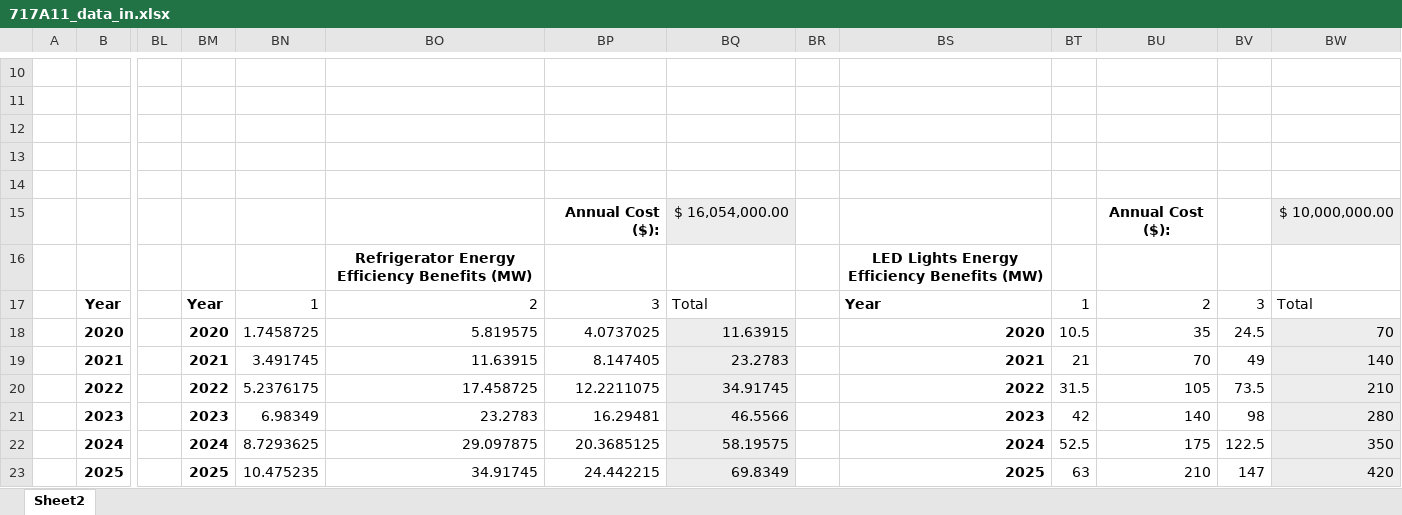
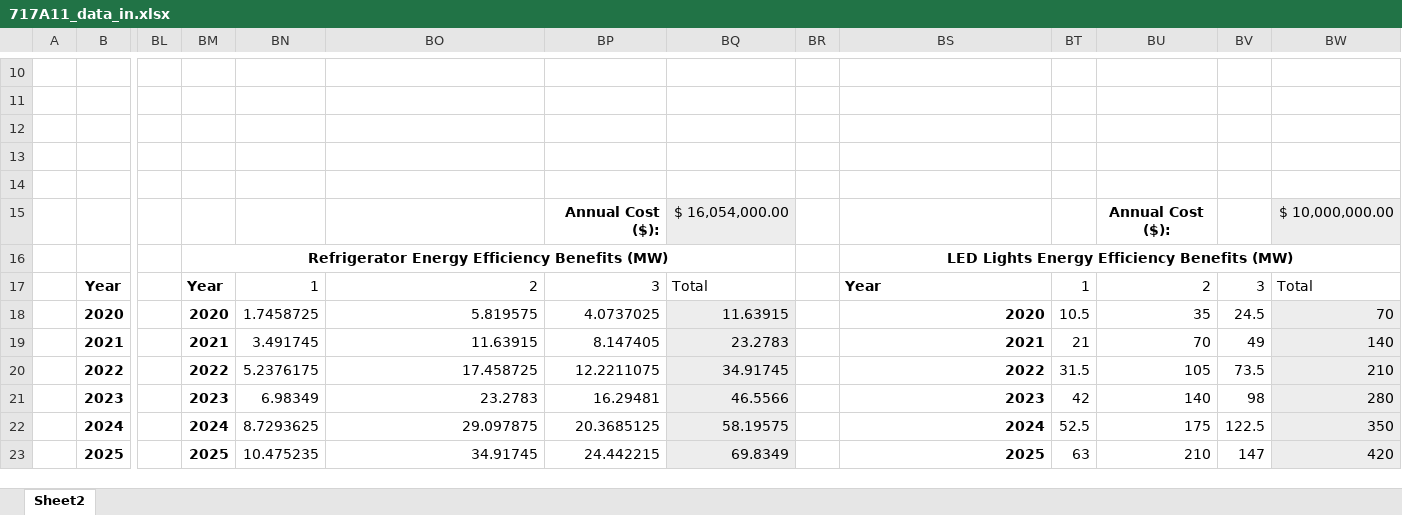
Before and after one commit to jawessel/ENV717A11, an Excel workbook: 717A11_data_in.xlsx, sheet Sheet2, drawn as a sheet; only a part is shown, gaps mark what is left out; values as stored, in another font and other column widths than the file's, no borders; the diff names each change by its address in the sheet, - before the commit and + after, or states it on an @@ line.

```diff
--- a/717A11_data_in.xlsx (sheet Sheet2)
+++ b/717A11_data_in.xlsx (sheet Sheet2)
-BM16: (empty)
+BM16: Refrigerator Energy Efficiency Benefits (MW)
+BM16:BQ16 merged
-BO16: Refrigerator Energy Efficiency Benefits (MW)
+BO16: (empty)
+BS16:BW16 merged
```
Also changed, not shown: 1 other file.
